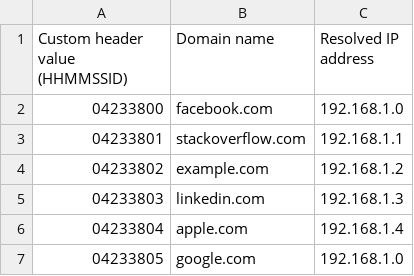
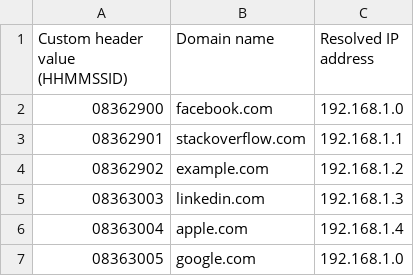
Before and after one commit to satiscugcat/cn-assn1, a CSV file: server/foo.csv, drawn as a sheet.

```diff
--- a/server/foo.csv
+++ b/server/foo.csv
@@ -1,7 +1,7 @@
 Custom header value (HHMMSSID),Domain name,Resolved IP address
-04233800,facebook.com,192.168.1.0
-04233801,stackoverflow.com,192.168.1.1
-04233802,example.com,192.168.1.2
-04233803,linkedin.com,192.168.1.3
-04233804,apple.com,192.168.1.4
-04233805,google.com,192.168.1.0
+08362900,facebook.com,192.168.1.0
+08362901,stackoverflow.com,192.168.1.1
+08362902,example.com,192.168.1.2
+08363003,linkedin.com,192.168.1.3
+08363004,apple.com,192.168.1.4
+08363005,google.com,192.168.1.0
```
Also changed, not shown: 1 other file.
